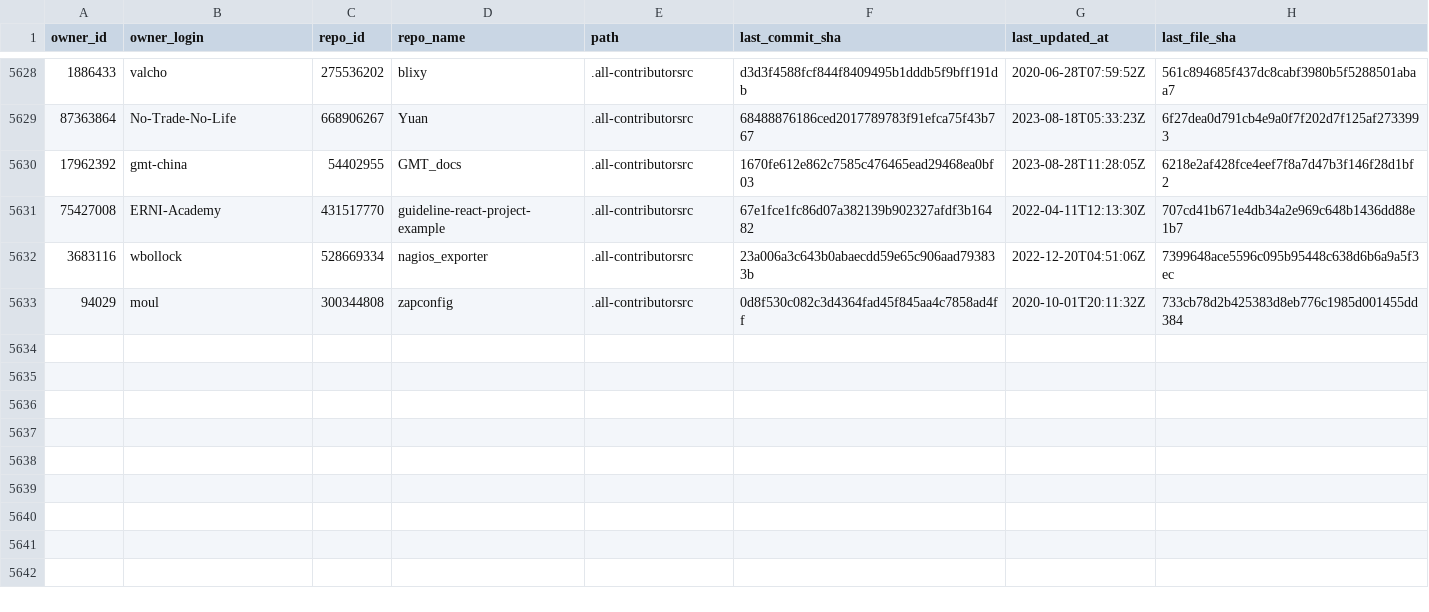
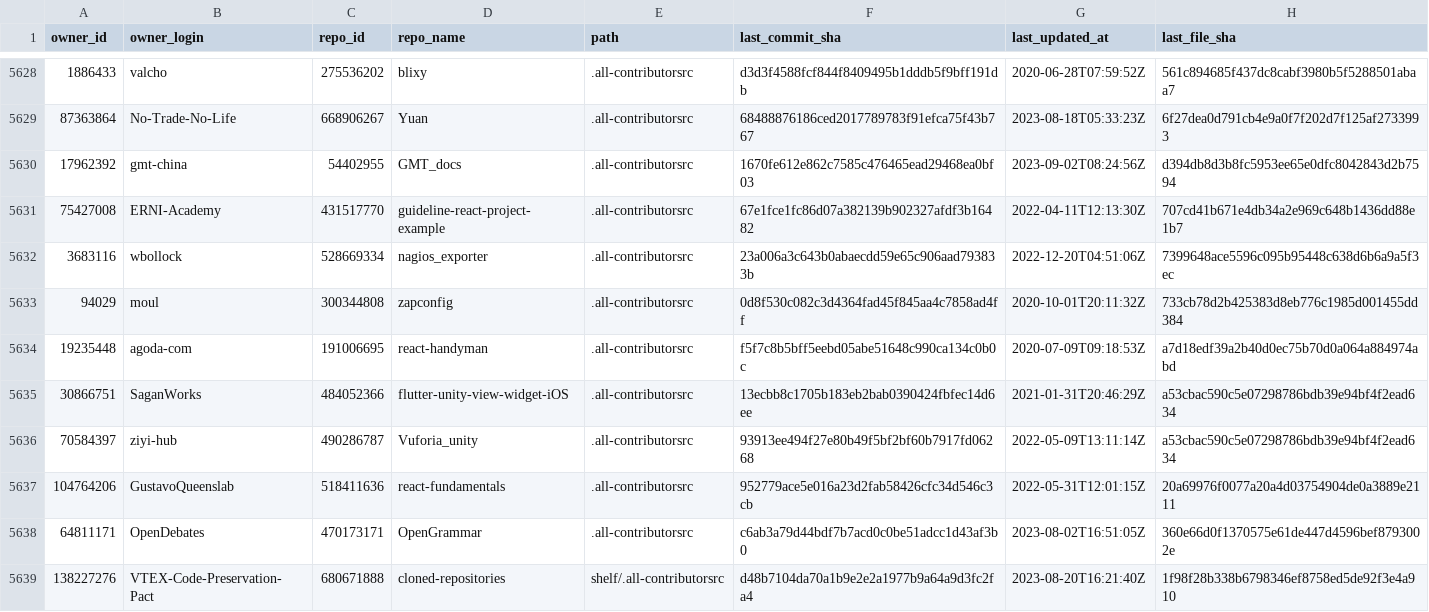
Before and after one commit to all-contributors/import, a CSV file: data/source-files.csv, drawn as a sheet; only a part is shown, gaps mark what is left out; the diff covers the shown part only.

```diff
--- a/data/source-files.csv
+++ b/data/source-files.csv
@@ -5629,3 +5629,3 @@ owner_id,owner_login,repo_id,repo_name,path,last_commit_sha,last_updated_at,last
 87363864,No-Trade-No-Life,668906267,Yuan,.all-contributorsrc,68488876186ced2017789783f91efca75f43b767,2023-08-18T05:33:23Z,6f27dea0d791cb4e9a0f7f202d7f125af2733993
-17962392,gmt-china,54402955,GMT_docs,.all-contributorsrc,1670fe612e862c7585c476465ead29468ea0bf03,2023-08-28T11:28:05Z,6218e2af428fce4eef7f8a7d47b3f146f28d1bf2
+17962392,gmt-china,54402955,GMT_docs,.all-contributorsrc,1670fe612e862c7585c476465ead29468ea0bf03,2023-09-02T08:24:56Z,d394db8d3b8fc5953ee65e0dfc8042843d2b7594
 75427008,ERNI-Academy,431517770,guideline-react-project-example,.all-contributorsrc,67e1fce1fc86d07a382139b902327afdf3b16482,2022-04-11T12:13:30Z,707cd41b671e4db34a2e969c648b1436dd88e1b7
@@ -5633 +5633,7 @@ owner_id,owner_login,repo_id,repo_name,path,last_commit_sha,last_updated_at,last
 94029,moul,300344808,zapconfig,.all-contributorsrc,0d8f530c082c3d4364fad45f845aa4c7858ad4ff,2020-10-01T20:11:32Z,733cb78d2b425383d8eb776c1985d001455dd384
+19235448,agoda-com,191006695,react-handyman,.all-contributorsrc,f5f7c8b5bff5eebd05abe51648c990ca134c0b0c,2020-07-09T09:18:53Z,a7d18edf39a2b40d0ec75b70d0a064a884974abd
+30866751,SaganWorks,484052366,flutter-unity-view-widget-iOS,.all-contributorsrc,13ecbb8c1705b183eb2bab0390424fbfec14d6ee,2021-01-31T20:46:29Z,a53cbac590c5e07298786bdb39e94bf4f2ead634
+70584397,ziyi-hub,490286787,Vuforia_unity,.all-contributorsrc,93913ee494f27e80b49f5bf2bf60b7917fd06268,2022-05-09T13:11:14Z,a53cbac590c5e07298786bdb39e94bf4f2ead634
+104764206,GustavoQueenslab,518411636,react-fundamentals,.all-contributorsrc,952779ace5e016a23d2fab58426cfc34d546c3cb,2022-05-31T12:01:15Z,20a69976f0077a20a4d03754904de0a3889e2111
+64811171,OpenDebates,470173171,OpenGrammar,.all-contributorsrc,c6ab3a79d44bdf7b7acd0c0be51adcc1d43af3b0,2023-08-02T16:51:05Z,360e66d0f1370575e61de447d4596bef8793002e
+138227276,VTEX-Code-Preservation-Pact,680671888,cloned-repositories,shelf/.all-contributorsrc,d48b7104da70a1b9e2e2a1977b9a64a9d3fc2fa4,2023-08-20T16:21:40Z,1f98f28b338b6798346ef8758ed5de92f3e4a910
```
Also changed, not shown: 9 added rows and 12 edited cells elsewhere in this file.
